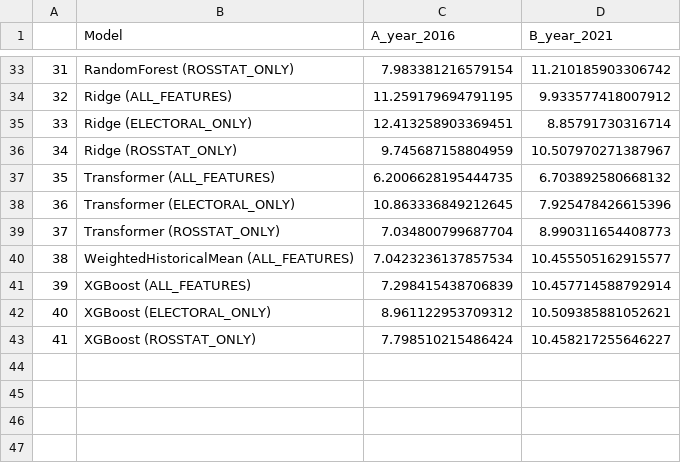
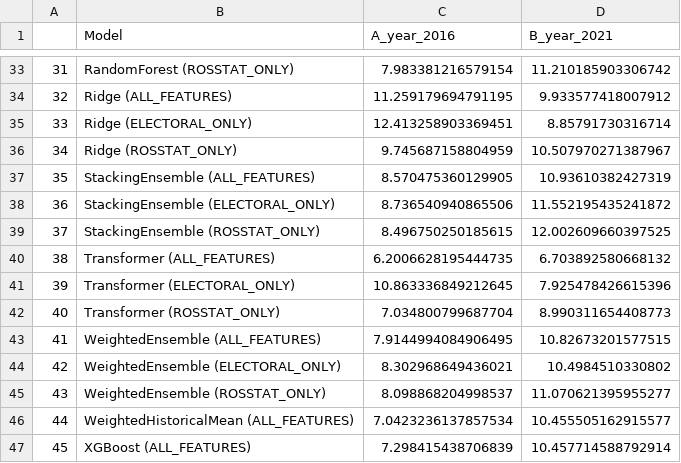
Before and after one commit to Fatalist0001/trainingGOSDUMA, a CSV file: results/benchmark_all_20260819.csv, drawn as a sheet; only a part is shown, gaps mark what is left out; the shorter side is filled out with more unchanged rows; addresses are those after the commit; the diff names each change by its address in the sheet, - before the commit and + after, or states it on an @@ line.

Commit message:
feat(ensemble): add WeightedEnsemble and StackingEnsemble (Q10)
Implement src/models/ensemble.py: WeightedEnsemble (per-party inverse-OOF-MAE
weighted average of base predictions) and StackingEnsemble (LinearRegression
meta on out-of-fold base predictions). Both follow the flat fit/predict
interface so they run through run_single_model_backtest. Baselines excluded
(they ignore features). Fix circular import (get_model imported lazily).

Also fix trees.py: XGBoost/CatBoost only enable early stopping when an eval_set
is supplied, so they can be fit without validation data (required by the
ensemble's internal OOF training).

Q10 result: ensembles (Weighted 7.91/10.83, Stacking 8.57/10.94) do NOT beat
the best single model (Transformer 6.20/6.70) nor XGBoost (7.30/10.46) —
averaging weak KPRF bases drags them down.

Benchmark regenerated; smoke tests added in tests/test_ensemble.py.

```diff
--- a/results/benchmark_all_20260819.csv
+++ b/results/benchmark_all_20260819.csv
+row 37: 35 | StackingEnsemble (ALL_FEATURES) | 8.570475360129905 | 10.93610382427319
+row 38: 36 | StackingEnsemble (ELECTORAL_ONLY) | 8.736540940865506 | 11.552195435241872
+row 39: 37 | StackingEnsemble (ROSSTAT_ONLY) | 8.496750250185615 | 12.002609660397525
@@ column A renumbered from row 40 down @@
+row 43: 41 | WeightedEnsemble (ALL_FEATURES) | 7.9144994084906495 | 10.82673201577515
+row 44: 42 | WeightedEnsemble (ELECTORAL_ONLY) | 8.302968649436021 | 10.4984510330802
+row 45: 43 | WeightedEnsemble (ROSSTAT_ONLY) | 8.098868204998537 | 11.070621395955277
```
Also changed, not shown: 17 other files.
